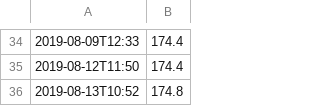
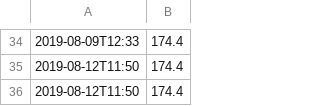
Before and after one commit to mchowning/weight-tracker, a CSV file: weights.csv, drawn as a sheet; only a part is shown, gaps mark what is left out.

```diff
--- a/weights.csv
+++ b/weights.csv
@@ -35,2 +35,2 @@
 2019-08-12T11:50,174.4
-2019-08-13T10:52,174.8
+2019-08-12T11:50,174.4
```
Also changed, not shown: 7 other files.
